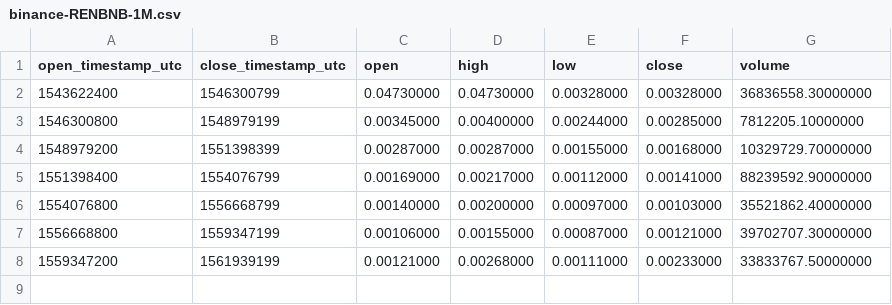
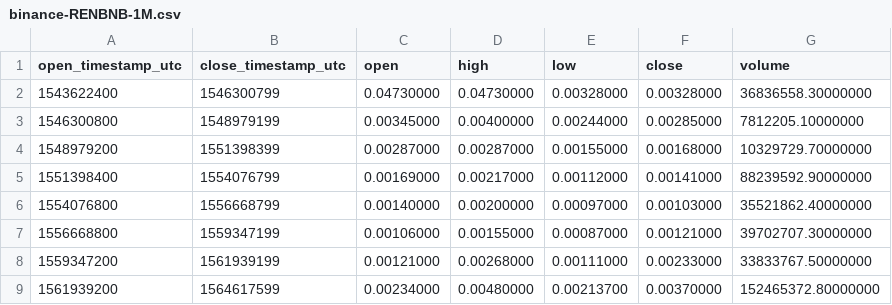
Before and after one commit to cryptobigbro/binance-RENBNB, a CSV file: binance-RENBNB-1M.csv, drawn as a sheet.

```diff
--- a/binance-RENBNB-1M.csv
+++ b/binance-RENBNB-1M.csv
@@ -8 +8,2 @@ open_timestamp_utc,close_timestamp_utc,open,high,low,close,volume
 1559347200,1561939199,0.00121000,0.00268000,0.00111000,0.00233000,33833767.50000000
+1561939200,1564617599,0.00234000,0.00480000,0.00213700,0.00370000,152465372.80000000
```
Also changed, not shown: binance-RENBNB-1d.csv, binance-RENBNB-1w.csv, 1 other file.
